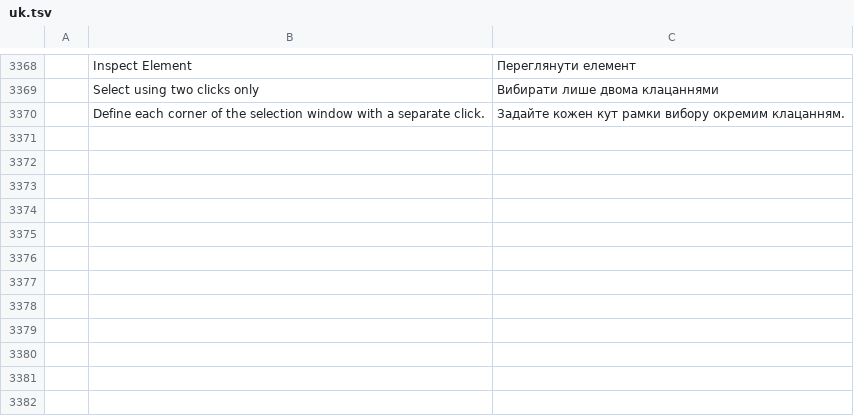
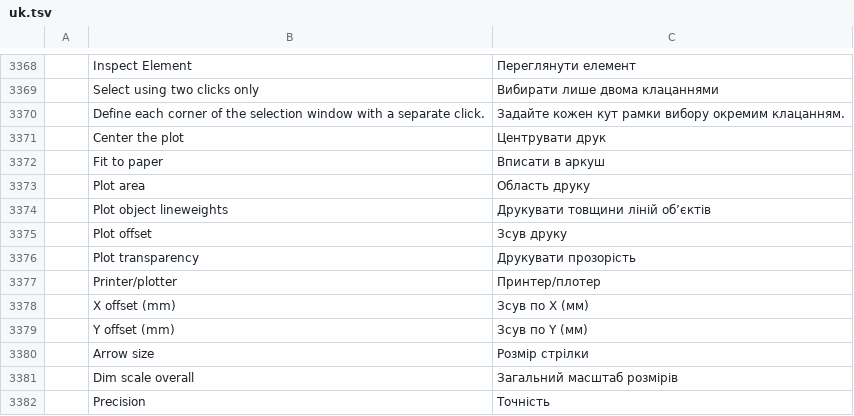
Before and after one commit to AICodeForgedev/cadaddy, a TSV file: crates/ui-egui/src/i18n/uk.tsv, drawn as a sheet; only a part is shown, gaps mark what is left out.

```diff
--- a/crates/ui-egui/src/i18n/uk.tsv
+++ b/crates/ui-egui/src/i18n/uk.tsv
@@ -3370 +3370,13 @@
 	Define each corner of the selection window with a separate click.	Задайте кожен кут рамки вибору окремим клацанням.
+	Center the plot	Центрувати друк
+	Fit to paper	Вписати в аркуш
+	Plot area	Область друку
+	Plot object lineweights	Друкувати товщини ліній об’єктів
+	Plot offset	Зсув друку
+	Plot transparency	Друкувати прозорість
+	Printer/plotter	Принтер/плотер
+	X offset (mm)	Зсув по X (мм)
+	Y offset (mm)	Зсув по Y (мм)
+	Arrow size	Розмір стрілки
+	Dim scale overall	Загальний масштаб розмірів
+	Precision	Точність
```
Also changed, not shown: crates/ui-egui/src/i18n/pt_br.tsv, 4 other files.
